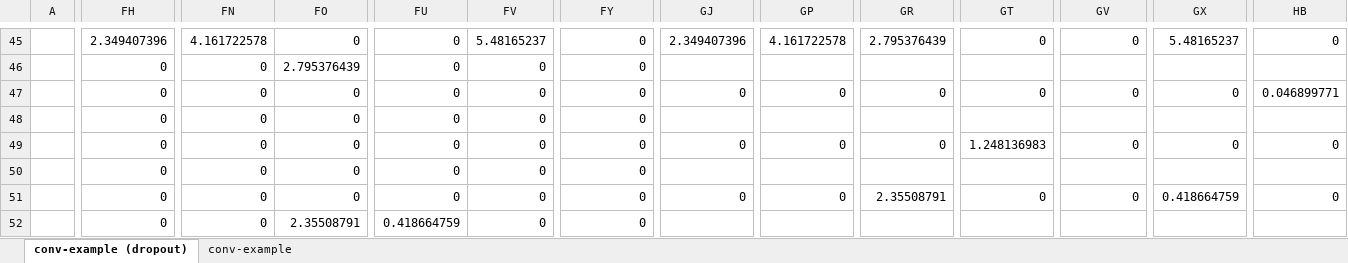
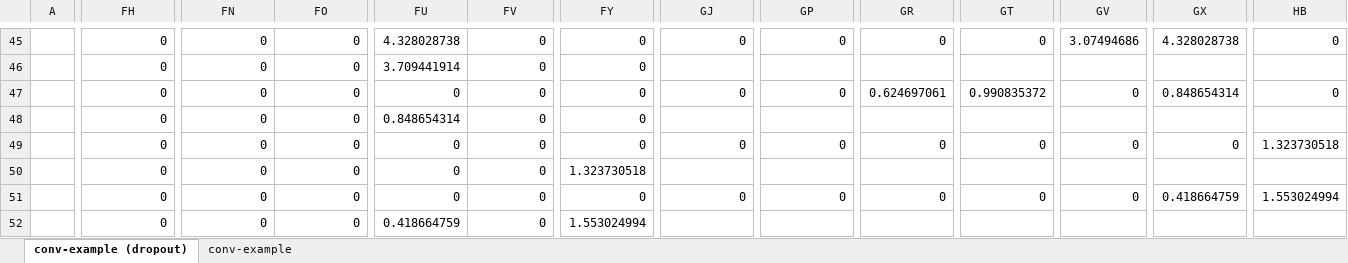
Before and after one commit to kumar-shridhar/Very-Deep-Learning-CNN, an Excel workbook: conv-example.xlsx, sheet conv-example (dropout), drawn as a sheet; only a part is shown, gaps mark what is left out; values as stored, in another font and other column widths than the file's, no borders; conditional formats not drawn; the diff covers the shown part only; the diff names each change by its address in the sheet, - before the commit and + after, or states it on an @@ line.

```diff
--- a/conv-example.xlsx (sheet conv-example (dropout))
+++ b/conv-example.xlsx (sheet conv-example (dropout))
-FH45: 2.349407396
+FH45: 0
-FN45: 4.161722578
+FN45: 0
-FU45: 0
+FU45: 4.328028738
-FV45: 5.48165237
+FV45: 0
-GJ45: 2.349407396
+GJ45: 0
-GP45: 4.161722578
+GP45: 0
-GR45: 2.795376439
+GR45: 0
-GV45: 0
+GV45: 3.07494686
-GX45: 5.48165237
+GX45: 4.328028738
-FO46: 2.795376439
+FO46: 0
-FU46: 0
+FU46: 3.709441914
-GR47: 0
+GR47: 0.624697061
-GT47: 0
+GT47: 0.990835372
-GX47: 0
+GX47: 0.848654314
-HB47: 0.046899771
+HB47: 0
-FU48: 0
+FU48: 0.848654314
-GT49: 1.248136983
+GT49: 0
-HB49: 0
+HB49: 1.323730518
-FY50: 0
+FY50: 1.323730518
-GR51: 2.35508791
+GR51: 0
-HB51: 0
+HB51: 1.553024994
-FO52: 2.35508791
+FO52: 0
-FY52: 0
+FY52: 1.553024994
```
Also changed, not shown: 149 edited cells elsewhere in this sheet, hidden cells.
